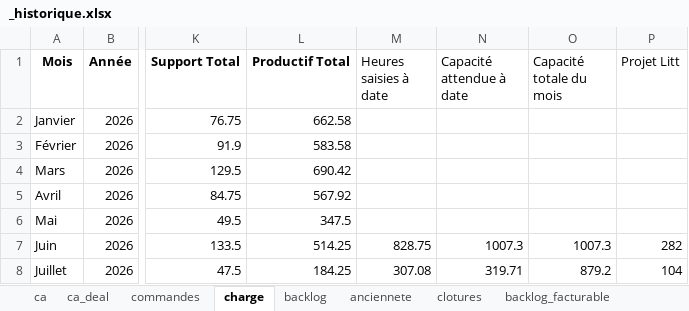
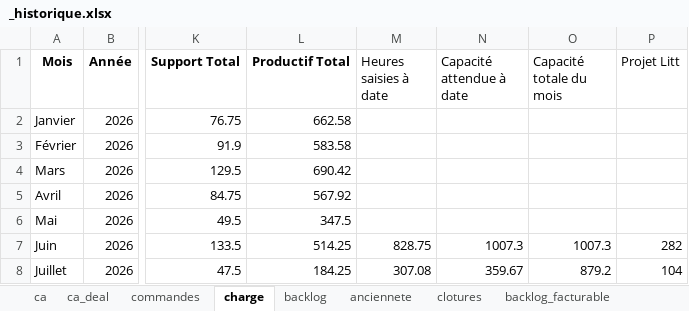
Before and after one commit to MathildePanierDelivery/jira-export, an Excel workbook: _historique.xlsx, sheet charge, drawn as a sheet; only a part is shown, gaps mark what is left out; values as stored, in another font and other column widths than the file's, no borders; the diff names each change by its address in the sheet, - before the commit and + after, or states it on an @@ line.

```diff
--- a/_historique.xlsx (sheet charge)
+++ b/_historique.xlsx (sheet charge)
-N8 (Capacité attendue à date): 319.71
+N8 (Capacité attendue à date): 359.67
```
Also changed, not shown: sheet backlog_anciennete, sheet backlog_facturable, 6 other files.
